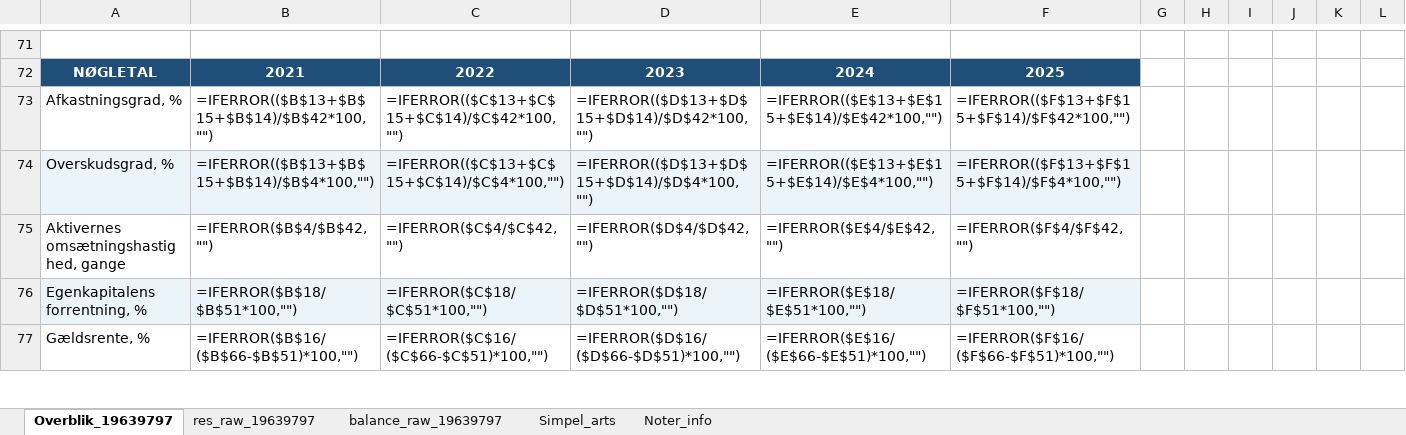
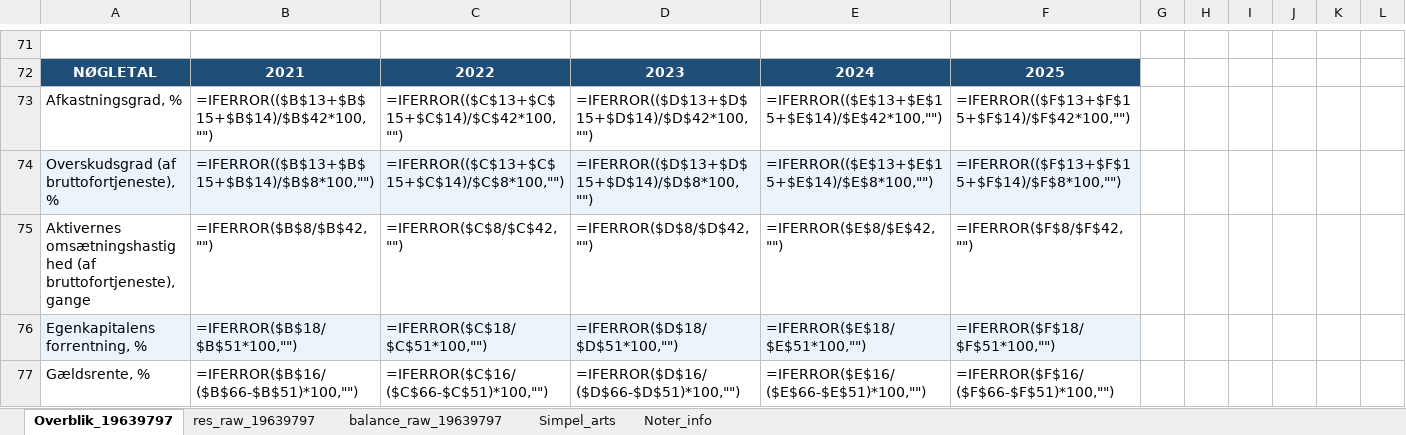
Before and after one commit to regnskaberdk/regnskaberdk.github.io, an Excel workbook: filer_2/19639797_slagter_theilgaard_a_s.xlsx, sheet Overblik_19639797, drawn as a sheet; only a part is shown, gaps mark what is left out; values as stored, in another font and other column widths than the file's, no borders; formulas without a stored value are shown as written; the diff names each change by its address in the sheet, - before the commit and + after, or states it on an @@ line.

```diff
--- a/filer_2/19639797_slagter_theilgaard_a_s.xlsx (sheet Overblik_19639797)
+++ b/filer_2/19639797_slagter_theilgaard_a_s.xlsx (sheet Overblik_19639797)
-A74: Overskudsgrad, %
+A74: Overskudsgrad (af bruttofortjeneste), %
-B74: =IFERROR(($B$13+$B$15+$B$14)/$B$4*100,"")
+B74: =IFERROR(($B$13+$B$15+$B$14)/$B$8*100,"")
-C74: =IFERROR(($C$13+$C$15+$C$14)/$C$4*100,"")
+C74: =IFERROR(($C$13+$C$15+$C$14)/$C$8*100,"")
-D74: =IFERROR(($D$13+$D$15+$D$14)/$D$4*100,"")
+D74: =IFERROR(($D$13+$D$15+$D$14)/$D$8*100,"")
-E74: =IFERROR(($E$13+$E$15+$E$14)/$E$4*100,"")
+E74: =IFERROR(($E$13+$E$15+$E$14)/$E$8*100,"")
-F74: =IFERROR(($F$13+$F$15+$F$14)/$F$4*100,"")
+F74: =IFERROR(($F$13+$F$15+$F$14)/$F$8*100,"")
-A75: Aktivernes omsætningshastighed, gange
+A75: Aktivernes omsætningshastighed (af bruttofortjeneste), gange
-B75: =IFERROR($B$4/$B$42,"")
+B75: =IFERROR($B$8/$B$42,"")
-C75: =IFERROR($C$4/$C$42,"")
+C75: =IFERROR($C$8/$C$42,"")
-D75: =IFERROR($D$4/$D$42,"")
+D75: =IFERROR($D$8/$D$42,"")
-E75: =IFERROR($E$4/$E$42,"")
+E75: =IFERROR($E$8/$E$42,"")
-F75: =IFERROR($F$4/$F$42,"")
+F75: =IFERROR($F$8/$F$42,"")
```
Also changed, not shown: sheet Simpel_arts, filer_2/26058007_peter_beier_chokolade_a_s.xlsx, filer_2/27146880_hanegal_a_s.xlsx, 53 other files.
